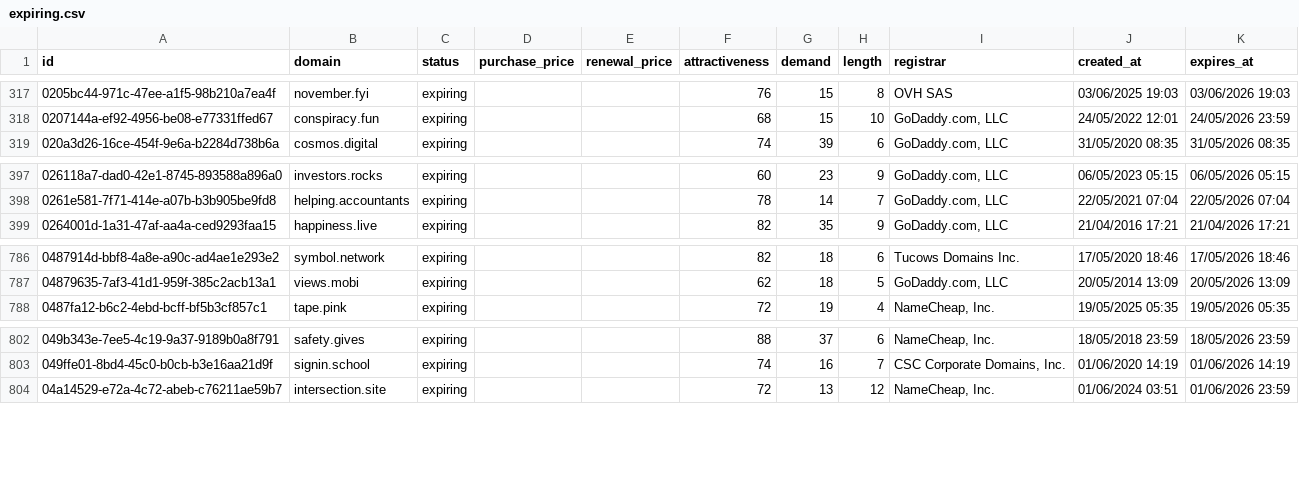
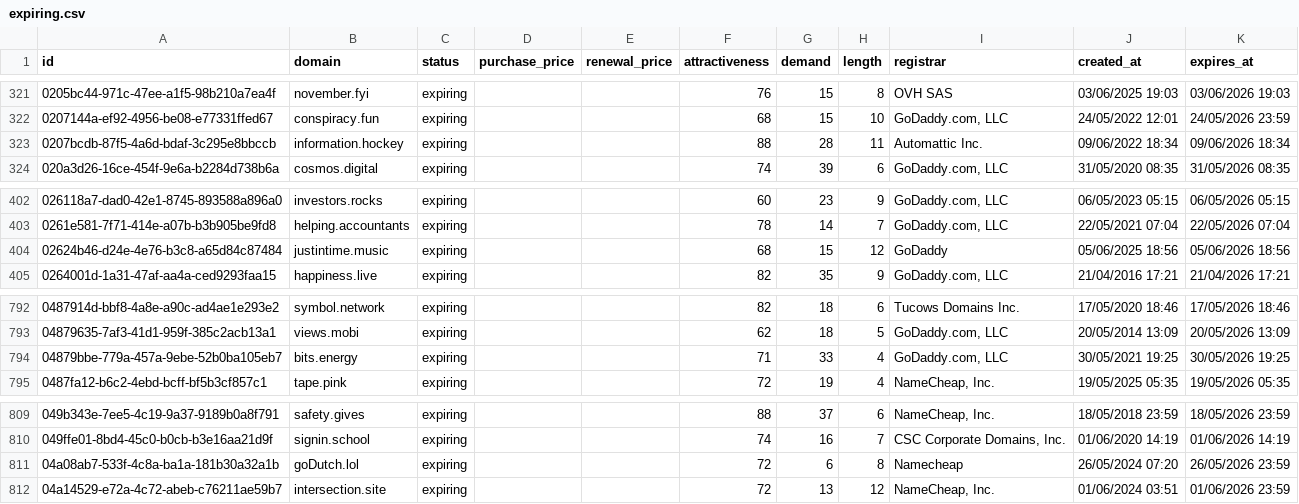
Before and after one commit to UniqueDomains/expiring-oneword-domains, a CSV file: expiring.csv, drawn as a sheet; only a part is shown, gaps mark what is left out; the diff covers the shown part only; the diff names each change by its address in the sheet, - before the commit and + after, or states it on an @@ line.

```diff
--- a/expiring.csv
+++ b/expiring.csv
+row 323: 0207bcdb-87f5-4a6d-bdaf-3c295e8bbccb | information.hockey | expiring |  |  | 88 | 28 | 11 | Automattic Inc. | 09/06/2022 18:34 | 09/06/2026 18:34
+row 404: 02624b46-d24e-4e76-b3c8-a65d84c87484 | justintime.music | expiring |  |  | 68 | 15 | 12 | GoDaddy | 05/06/2025 18:56 | 05/06/2026 18:56
+row 794: 04879bbe-779a-457a-9ebe-52b0ba105eb7 | bits.energy | expiring |  |  | 71 | 33 | 4 | GoDaddy.com, LLC | 30/05/2021 19:25 | 30/05/2026 19:25
+row 811: 04a08ab7-533f-4c8a-ba1a-181b30a32a1b | goDutch.lol | expiring |  |  | 72 | 6 | 8 | Namecheap | 26/05/2024 07:20 | 26/05/2026 23:59
```
Also changed, not shown: 4 added rows and 8 removed rows elsewhere in this file, 1 other file.
